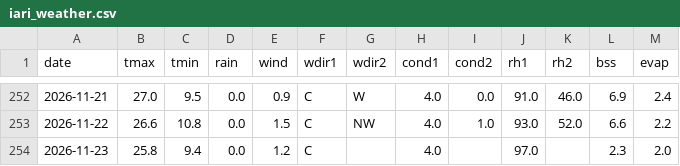
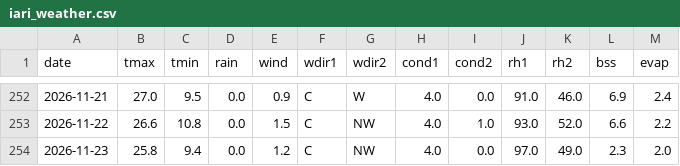
Before and after one commit to rameshram96/iari_weather_data, a CSV file: data/iari_weather.csv, drawn as a sheet; only a part is shown, gaps mark what is left out.

```diff
--- a/data/iari_weather.csv
+++ b/data/iari_weather.csv
@@ -253,2 +253,2 @@ date,tmax,tmin,rain,wind,wdir1,wdir2,cond1,cond2,rh1,rh2,bss,evap
 2026-11-22,26.6,10.8,0.0,1.5,C,NW,4.0,1.0,93.0,52.0,6.6,2.2
-2026-11-23,25.8,9.4,0.0,1.2,C,,4.0,,97.0,,2.3,2.0
+2026-11-23,25.8,9.4,0.0,1.2,C,NW,4.0,0.0,97.0,49.0,2.3,2.0
```
Also changed, not shown: 1 other file.
